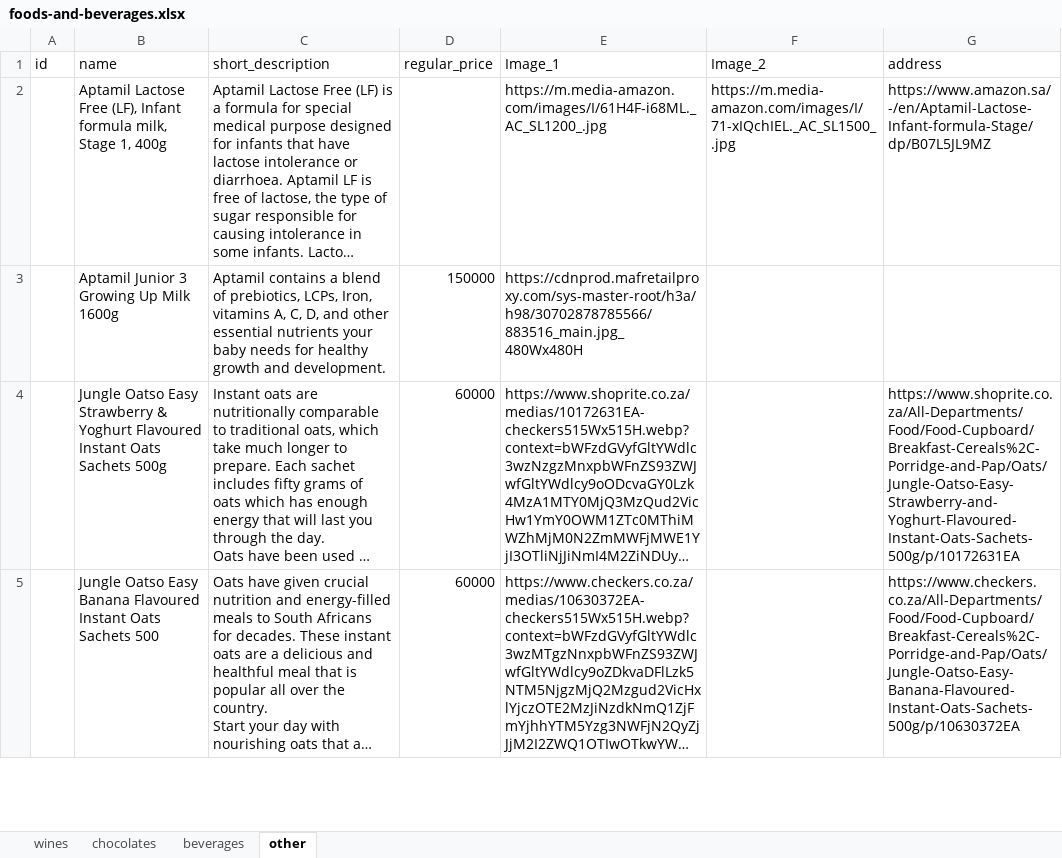
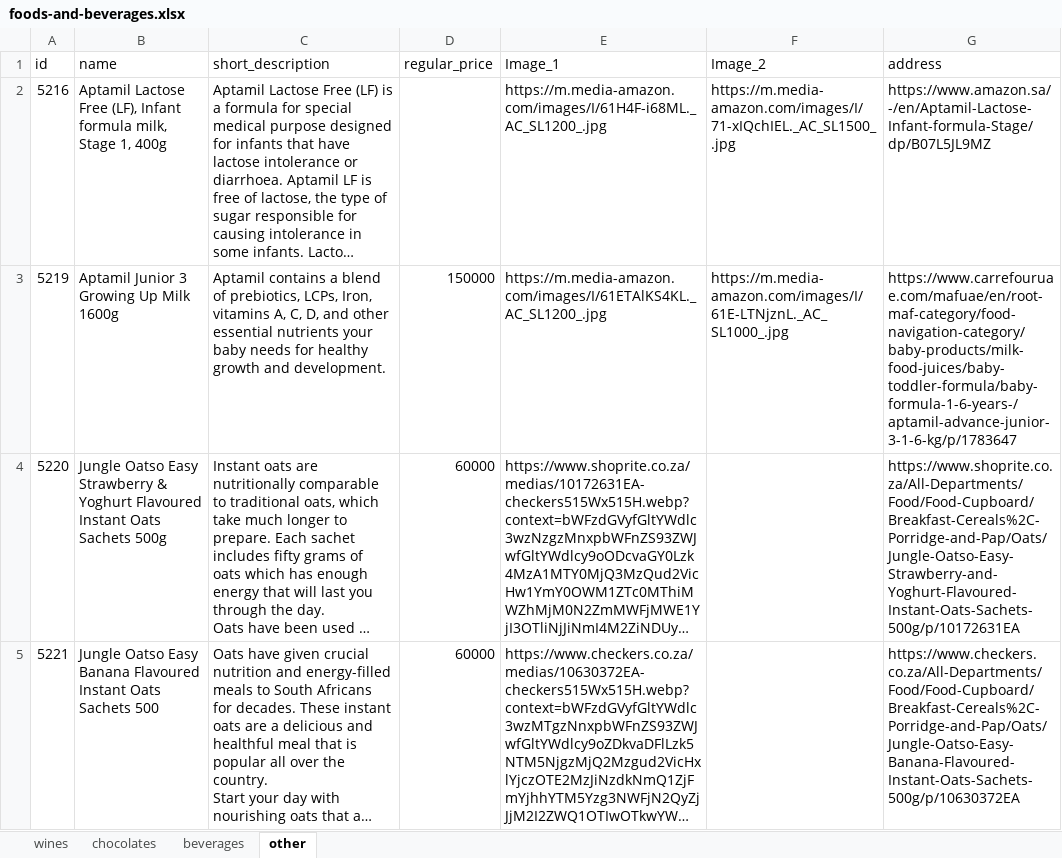
Before and after one commit to samuelitwaru/gquick-woocommmerce, an Excel workbook: sheets/foods-and-beverages.xlsx, sheet other, drawn as a sheet; only a part is shown; long unchanged cells end in …; values as stored, in another font and other column widths than the file's, no borders; the diff covers the shown part only; the diff names each change by its address in the sheet, - before the commit and + after, or states it on an @@ line.

```diff
--- a/sheets/foods-and-beverages.xlsx (sheet other)
+++ b/sheets/foods-and-beverages.xlsx (sheet other)
-A2 (id): (empty)
+A2 (id): 5216
-A3 (id): (empty)
+A3 (id): 5219
-E3 (Image_1): https://cdnprod.mafretailproxy.com/sys-master-root/h3a/h98/30702878785566/883516_main.jpg_480Wx480H
+E3 (Image_1): https://m.media-amazon.com/images/I/61ETAlKS4KL._AC_SL1200_.jpg
-F3 (Image_2): (empty)
+F3 (Image_2): https://m.media-amazon.com/images/I/61E-LTNjznL._AC_SL1000_.jpg
-G3 (address): (empty)
+G3 (address): https://www.carrefouruae.com/mafuae/en/root-maf-category/food-navigation-category/baby-products/milk-food-juices/baby-toddler-formula/baby-formula-1-6-years-/aptamil-advance-junior-3-1-6-kg/p/1783647
-A4 (id): (empty)
+A4 (id): 5220
-A5 (id): (empty)
+A5 (id): 5221
```
Also changed, not shown: 4 edited cells elsewhere in this sheet, sheet chocolates, sheets/accessories.xlsx, sheets/cosmetics.xlsx, 15 other files.
